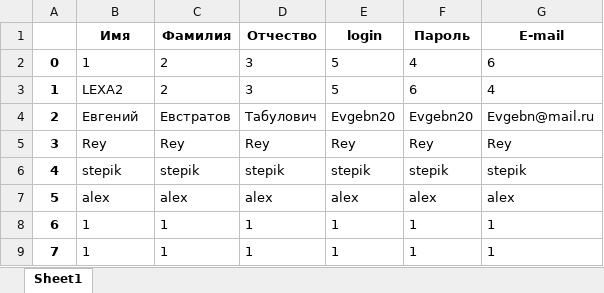
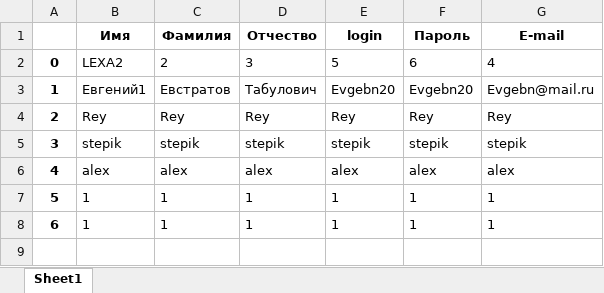
Before and after one commit to koccyx/TravelMaster, an Excel workbook: backend/data/users.xlsx, sheet Sheet1, drawn as a sheet; values as stored, in another font and other column widths than the file's, no borders; removed rows and columns are numbered as before the commit, all else as after; the diff names each change by its address in the sheet, - before the commit and + after, or states it on an @@ line.

```diff
--- a/backend/data/users.xlsx (sheet Sheet1)
+++ b/backend/data/users.xlsx (sheet Sheet1)
-row 2: 0 | 1 | 2 | 3 | 5 | 4 | 6
@@ column A renumbered from row 2 down @@
-B3 (Имя): Евгений
+B3 (Имя): Евгений1
```
Also changed, not shown: 1 other file.
